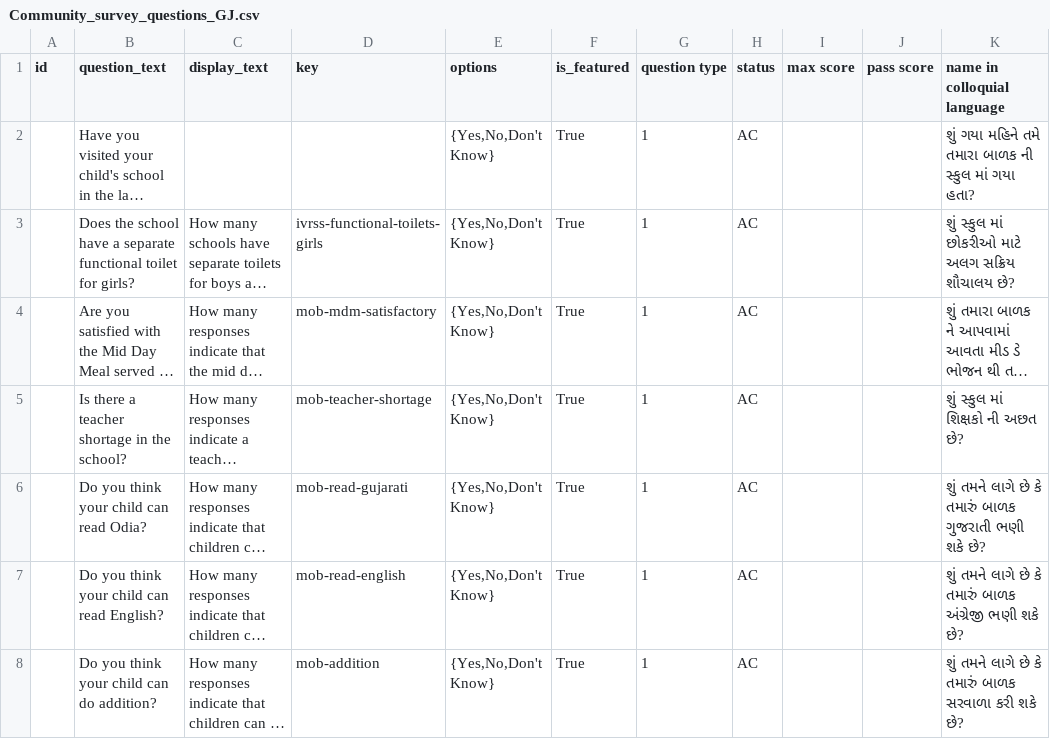
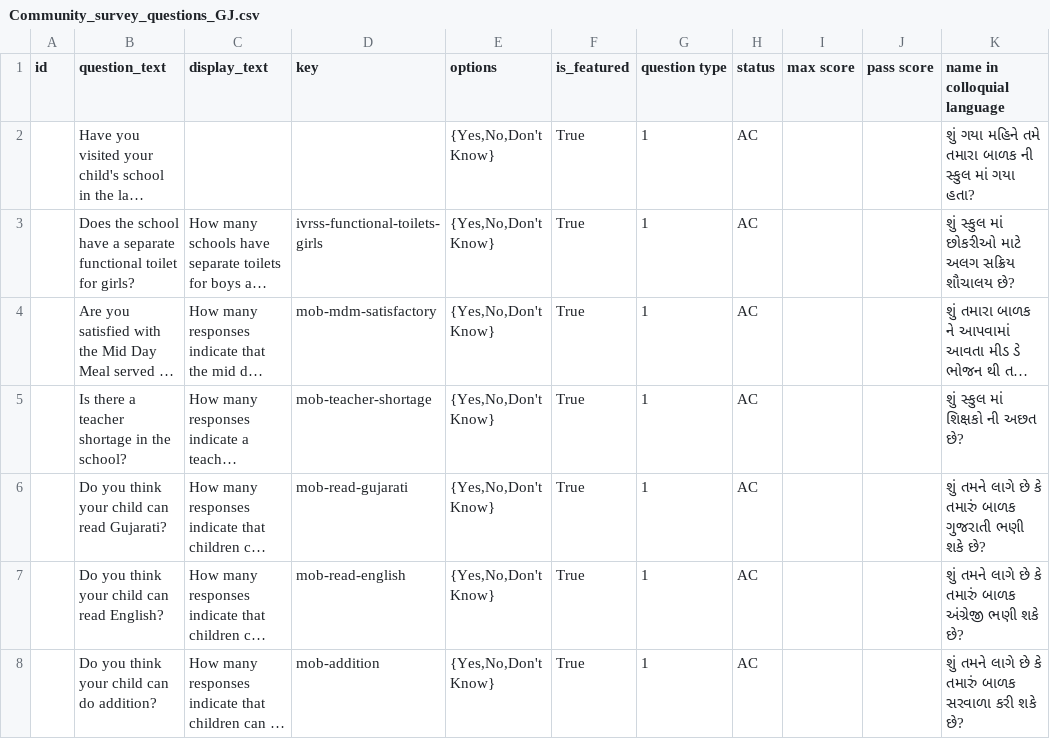
Before and after one commit to klpdotorg/ilp, a CSV file: apps/assessments/management/commands/csv/community_survey_gj/Community_survey_questions_GJ.csv, drawn as a sheet; only a part is shown; long unchanged cells end in …; the diff names each change by its address in the sheet, - before the commit and + after, or states it on an @@ line.

Commit message:
Update Community_survey_questions_GJ.csv

```diff
--- a/apps/assessments/management/commands/csv/community_survey_gj/Community_survey_questions_GJ.csv
+++ b/apps/assessments/management/commands/csv/community_survey_gj/Community_survey_questions_GJ.csv
-B6 (question_text): Do you think your child can read Odia?
+B6 (question_text): Do you think your child can read Gujarati?
```
